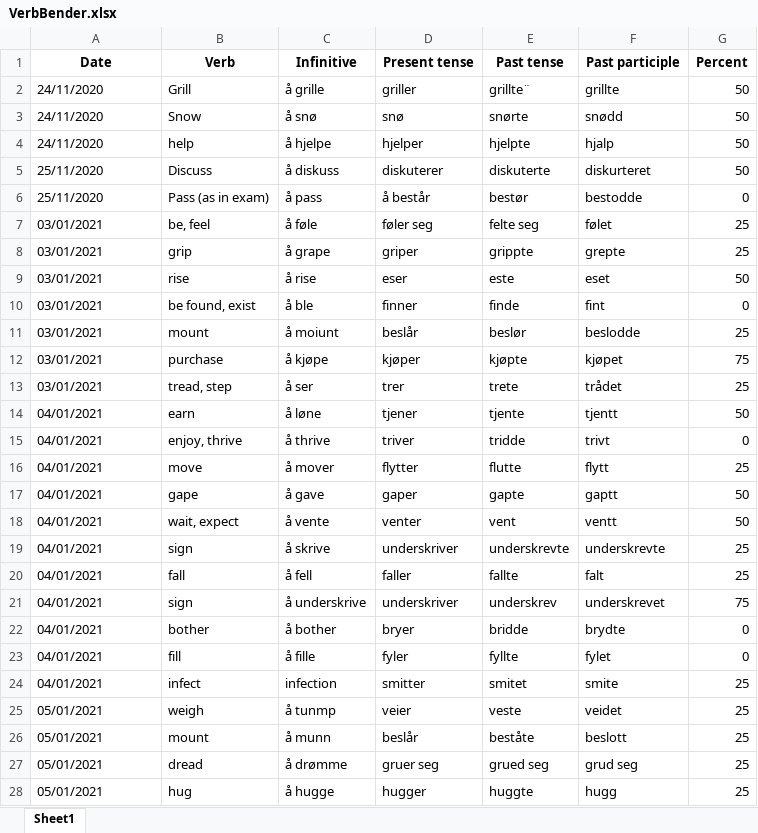
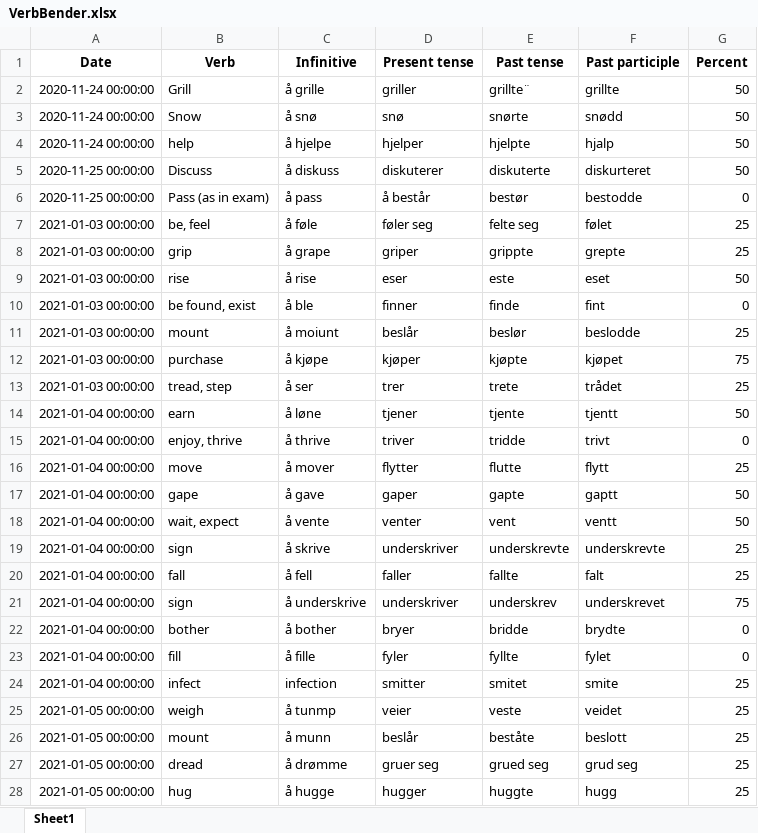
Before and after one commit to Amarilda/Norsk, an Excel workbook: VerbBender.xlsx, sheet Sheet1, drawn as a sheet; only a part is shown; values as stored, in another font and other column widths than the file's, no borders; the diff covers the shown part only; the diff names each change by its address in the sheet, - before the commit and + after, or states it on an @@ line.

```diff
--- a/VerbBender.xlsx (sheet Sheet1)
+++ b/VerbBender.xlsx (sheet Sheet1)
-A2:A4 (Date): 24/11/2020
+A2:A4 (Date): 2020-11-24 00:00:00
-A5:A6 (Date): 25/11/2020
+A5:A6 (Date): 2020-11-25 00:00:00
-A7:A13 (Date): 03/01/2021
+A7:A13 (Date): 2021-01-03 00:00:00
-A14:A24 (Date): 04/01/2021
+A14:A24 (Date): 2021-01-04 00:00:00
-A25:A28 (Date): 05/01/2021
+A25:A28 (Date): 2021-01-05 00:00:00
```
Also changed, not shown: other rows of this sheet.
